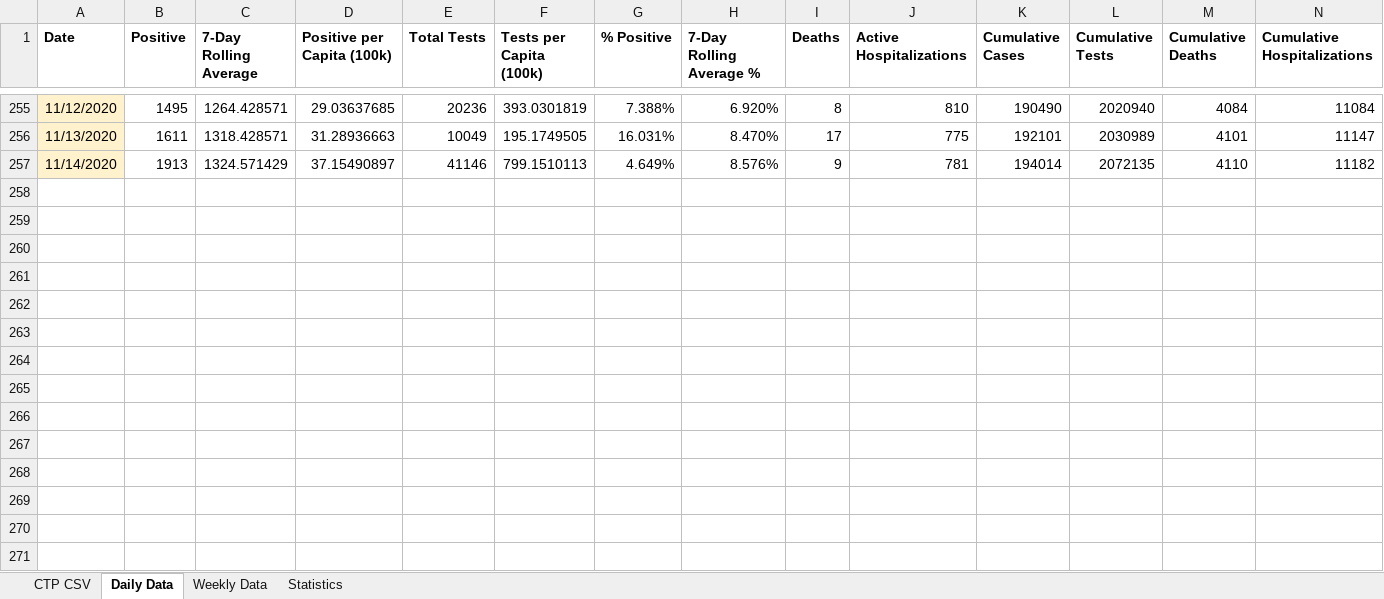
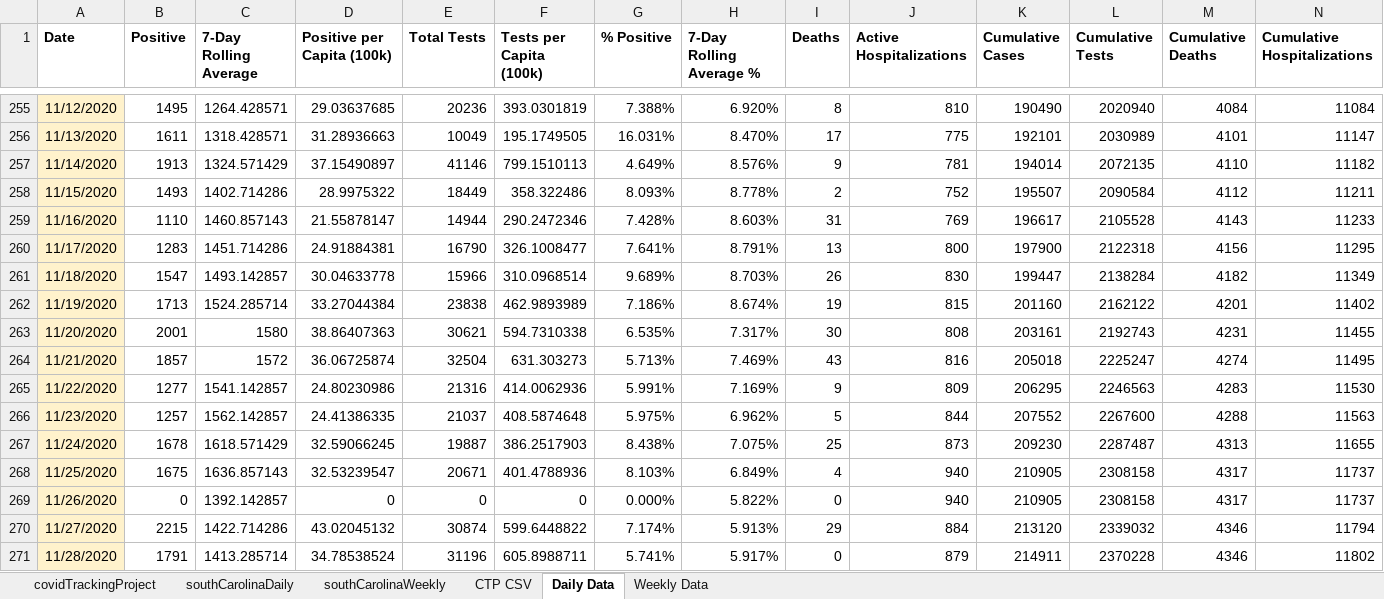
Before and after one commit to davidferrara23/ttn-clemson-covid-data, an Excel workbook: southCarolina.xlsx, sheet Daily Data, drawn as a sheet; only a part is shown, gaps mark what is left out; values as stored, in another font and other column widths than the file's, no borders; conditional formats not drawn; the diff names each change by its address in the sheet, - before the commit and + after, or states it on an @@ line.

Commit message:
Lots of changes, updated data and organization

```diff
--- a/southCarolina.xlsx (sheet Daily Data)
+++ b/southCarolina.xlsx (sheet Daily Data)
-sheet tab: Statistics
+sheet tab: covidTrackingProject
+sheet tab: southCarolinaDaily
+sheet tab: southCarolinaWeekly
+row 258: 11/15/2020 | 1493 | 1402.714286 | 28.9975322 | 18449 | 358.322486 | 8.093% | 8.778% | 2 | 752 | 195507 | 2090584 | 4112 | 11211
+row 259: 11/16/2020 | 1110 | 1460.857143 | 21.55878147 | 14944 | 290.2472346 | 7.428% | 8.603% | 31 | 769 | 196617 | 2105528 | 4143 | 11233
+row 260: 11/17/2020 | 1283 | 1451.714286 | 24.91884381 | 16790 | 326.1008477 | 7.641% | 8.791% | 13 | 800 | 197900 | 2122318 | 4156 | 11295
+row 261: 11/18/2020 | 1547 | 1493.142857 | 30.04633778 | 15966 | 310.0968514 | 9.689% | 8.703% | 26 | 830 | 199447 | 2138284 | 4182 | 11349
+row 262: 11/19/2020 | 1713 | 1524.285714 | 33.27044384 | 23838 | 462.9893989 | 7.186% | 8.674% | 19 | 815 | 201160 | 2162122 | 4201 | 11402
+row 263: 11/20/2020 | 2001 | 1580 | 38.86407363 | 30621 | 594.7310338 | 6.535% | 7.317% | 30 | 808 | 203161 | 2192743 | 4231 | 11455
+row 264: 11/21/2020 | 1857 | 1572 | 36.06725874 | 32504 | 631.303273 | 5.713% | 7.469% | 43 | 816 | 205018 | 2225247 | 4274 | 11495
+row 265: 11/22/2020 | 1277 | 1541.142857 | 24.80230986 | 21316 | 414.0062936 | 5.991% | 7.169% | 9 | 809 | 206295 | 2246563 | 4283 | 11530
+row 266: 11/23/2020 | 1257 | 1562.142857 | 24.41386335 | 21037 | 408.5874648 | 5.975% | 6.962% | 5 | 844 | 207552 | 2267600 | 4288 | 11563
+row 267: 11/24/2020 | 1678 | 1618.571429 | 32.59066245 | 19887 | 386.2517903 | 8.438% | 7.075% | 25 | 873 | 209230 | 2287487 | 4313 | 11655
+row 268: 11/25/2020 | 1675 | 1636.857143 | 32.53239547 | 20671 | 401.4788936 | 8.103% | 6.849% | 4 | 940 | 210905 | 2308158 | 4317 | 11737
+row 269: 11/26/2020 | 0 | 1392.142857 | 0 | 0 | 0 | 0.000% | 5.822% | 0 | 940 | 210905 | 2308158 | 4317 | 11737
+row 270: 11/27/2020 | 2215 | 1422.714286 | 43.02045132 | 30874 | 599.6448822 | 7.174% | 5.913% | 29 | 884 | 213120 | 2339032 | 4346 | 11794
+row 271: 11/28/2020 | 1791 | 1413.285714 | 34.78538524 | 31196 | 605.8988711 | 5.741% | 5.917% | 0 | 879 | 214911 | 2370228 | 4346 | 11802
```
Also changed, not shown: sheet CTP CSV, sheet Weekly Data, formulas that keep their value, andersonCountySC.xlsx, clemsonDashboard.xlsx, 2 other files.
